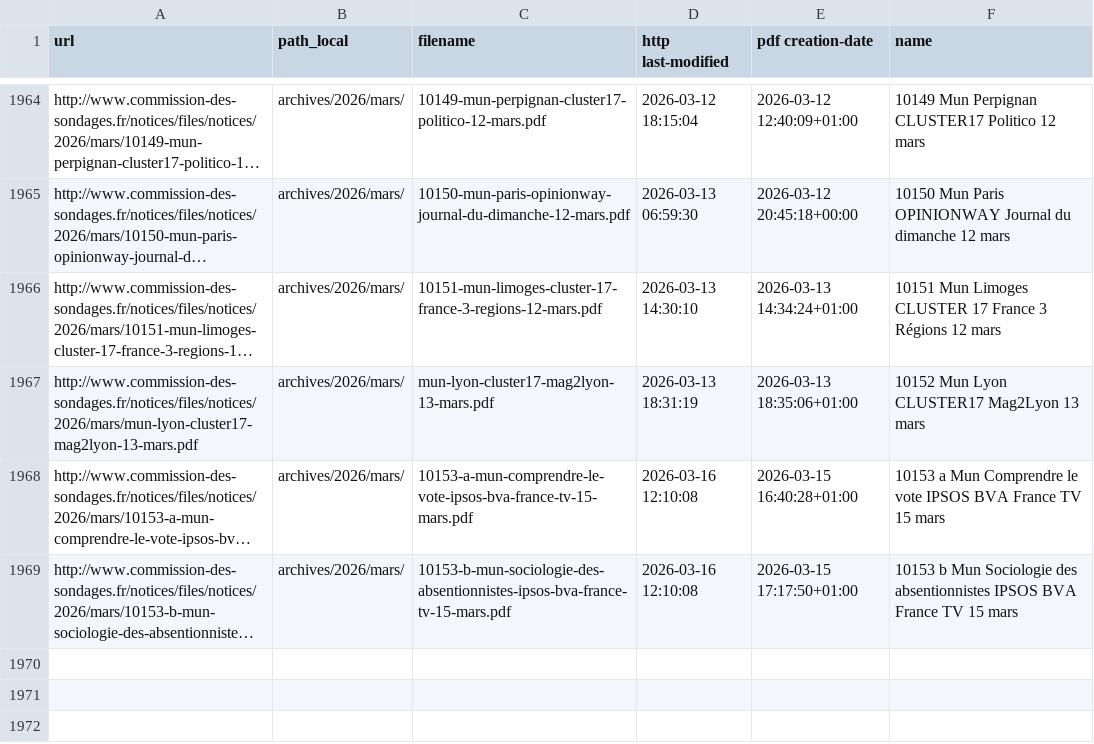
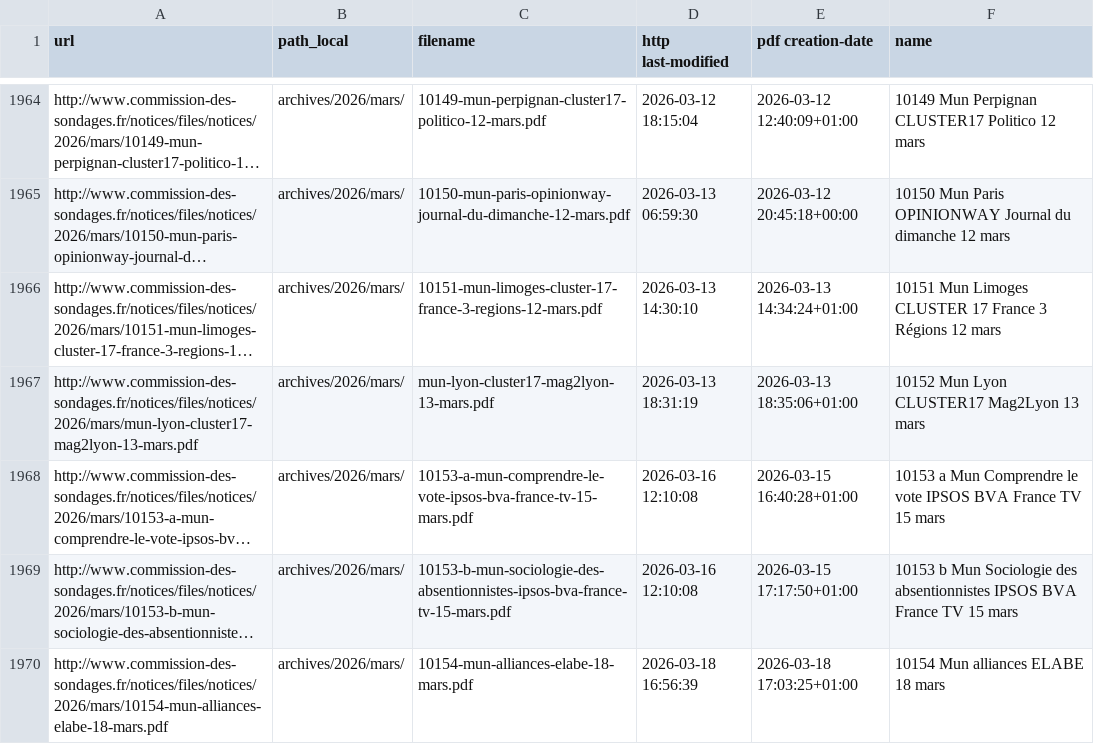
Before and after one commit to MieuxVoter/sondages-commission-index, a CSV file: files.csv, drawn as a sheet; only a part is shown, gaps mark what is left out; long unchanged cells end in …; the diff names each change by its address in the sheet, - before the commit and + after, or states it on an @@ line.

```diff
--- a/files.csv
+++ b/files.csv
+row 1970: http://www.commission-des-sondages.fr/notices/files/notices/2026/mars/10154-mun-alliances-elabe-18-mars.pdf | archives/2026/mars/ | 10154-mun-alliances-elabe-18-mars.pdf | 2026-03-18 16:56:39 | 2026-03-18 17:03:25+01:00 | 10154 Mun alliances ELABE 18 mars
```
Also changed, not shown: base.csv, notices_catalog.csv, 1 other file.
